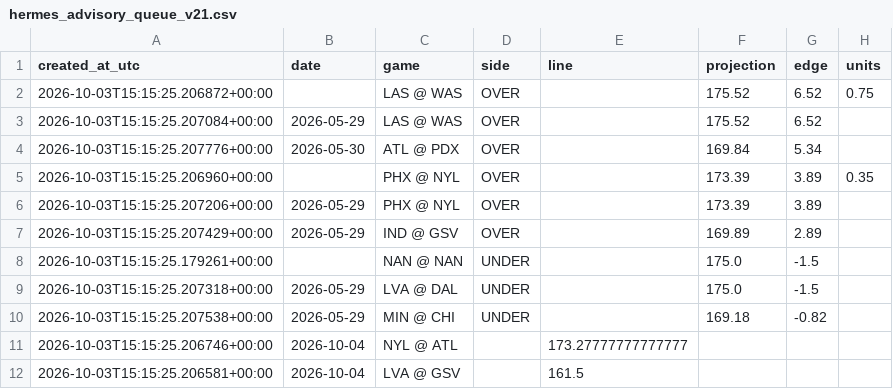
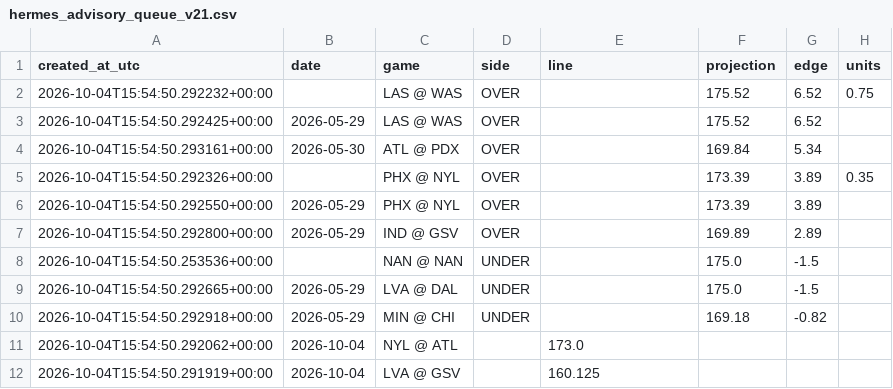
Before and after one commit to damoutinho11-art/wnba-edge-lab, a CSV file: wnba_outputs/hermes_advisory_queue_v21.csv, drawn as a sheet; only a part is shown; the diff names each change by its address in the sheet, - before the commit and + after, or states it on an @@ line.

```diff
--- a/wnba_outputs/hermes_advisory_queue_v21.csv
+++ b/wnba_outputs/hermes_advisory_queue_v21.csv
-A2 (created_at_utc): 2026-10-03T15:15:25.206872+00:00
+A2 (created_at_utc): 2026-10-04T15:54:50.292232+00:00
-A3 (created_at_utc): 2026-10-03T15:15:25.207084+00:00
+A3 (created_at_utc): 2026-10-04T15:54:50.292425+00:00
-A4 (created_at_utc): 2026-10-03T15:15:25.207776+00:00
+A4 (created_at_utc): 2026-10-04T15:54:50.293161+00:00
-A5 (created_at_utc): 2026-10-03T15:15:25.206960+00:00
+A5 (created_at_utc): 2026-10-04T15:54:50.292326+00:00
-A6 (created_at_utc): 2026-10-03T15:15:25.207206+00:00
+A6 (created_at_utc): 2026-10-04T15:54:50.292550+00:00
-A7 (created_at_utc): 2026-10-03T15:15:25.207429+00:00
+A7 (created_at_utc): 2026-10-04T15:54:50.292800+00:00
-A8 (created_at_utc): 2026-10-03T15:15:25.179261+00:00
+A8 (created_at_utc): 2026-10-04T15:54:50.253536+00:00
-A9 (created_at_utc): 2026-10-03T15:15:25.207318+00:00
+A9 (created_at_utc): 2026-10-04T15:54:50.292665+00:00
-A10 (created_at_utc): 2026-10-03T15:15:25.207538+00:00
+A10 (created_at_utc): 2026-10-04T15:54:50.292918+00:00
-A11 (created_at_utc): 2026-10-03T15:15:25.206746+00:00
+A11 (created_at_utc): 2026-10-04T15:54:50.292062+00:00
-E11 (line): 173.27777777777777
+E11 (line): 173.0
-A12 (created_at_utc): 2026-10-03T15:15:25.206581+00:00
+A12 (created_at_utc): 2026-10-04T15:54:50.291919+00:00
-E12 (line): 161.5
+E12 (line): 160.125
```
Also changed, not shown: wnba_outputs/feature_diagnostics_v21.csv, wnba_outputs/model_backtest_v21.csv, 35 other files.
